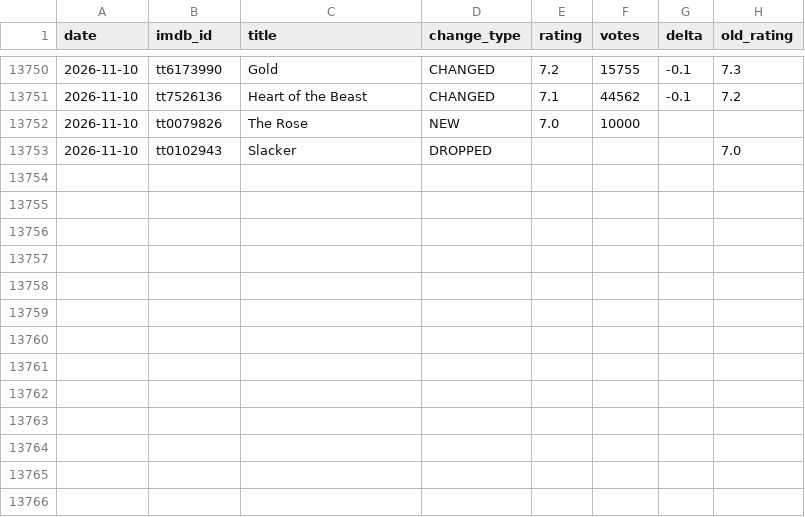
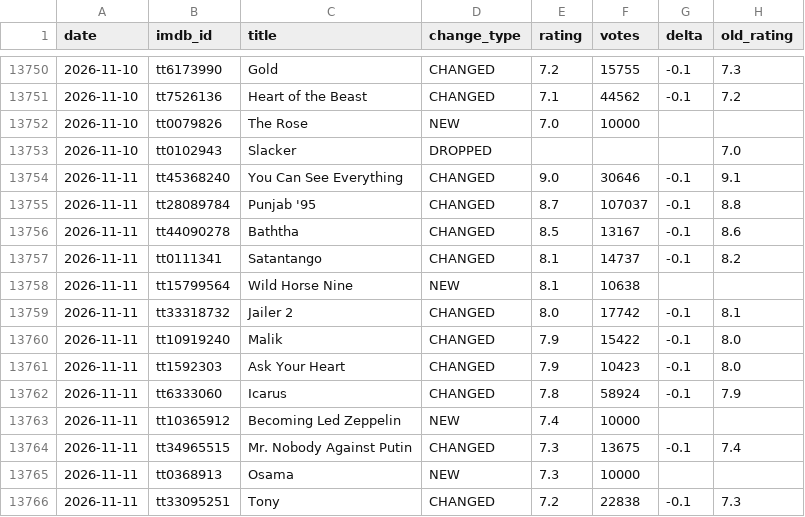
Before and after one commit to Laolu-MD/imdb-monitor, a CSV file: rating_changes.csv, drawn as a sheet; only a part is shown, gaps mark what is left out; the diff names each change by its address in the sheet, - before the commit and + after, or states it on an @@ line.

```diff
--- a/rating_changes.csv
+++ b/rating_changes.csv
+row 13754: 2026-11-11 | tt45368240 | You Can See Everything | CHANGED | 9.0 | 30646 | -0.1 | 9.1
+row 13755: 2026-11-11 | tt28089784 | Punjab '95 | CHANGED | 8.7 | 107037 | -0.1 | 8.8
+row 13756: 2026-11-11 | tt44090278 | Baththa | CHANGED | 8.5 | 13167 | -0.1 | 8.6
+row 13757: 2026-11-11 | tt0111341 | Satantango | CHANGED | 8.1 | 14737 | -0.1 | 8.2
+row 13758: 2026-11-11 | tt15799564 | Wild Horse Nine | NEW | 8.1 | 10638
+row 13759: 2026-11-11 | tt33318732 | Jailer 2 | CHANGED | 8.0 | 17742 | -0.1 | 8.1
+row 13760: 2026-11-11 | tt10919240 | Malik | CHANGED | 7.9 | 15422 | -0.1 | 8.0
+row 13761: 2026-11-11 | tt1592303 | Ask Your Heart | CHANGED | 7.9 | 10423 | -0.1 | 8.0
+row 13762: 2026-11-11 | tt6333060 | Icarus | CHANGED | 7.8 | 58924 | -0.1 | 7.9
+row 13763: 2026-11-11 | tt10365912 | Becoming Led Zeppelin | NEW | 7.4 | 10000
+row 13764: 2026-11-11 | tt34965515 | Mr. Nobody Against Putin | CHANGED | 7.3 | 13675 | -0.1 | 7.4
+row 13765: 2026-11-11 | tt0368913 | Osama | NEW | 7.3 | 10000
+row 13766: 2026-11-11 | tt33095251 | Tony | CHANGED | 7.2 | 22838 | -0.1 | 7.3
```
Also changed, not shown: latest.csv, 3 other files.
